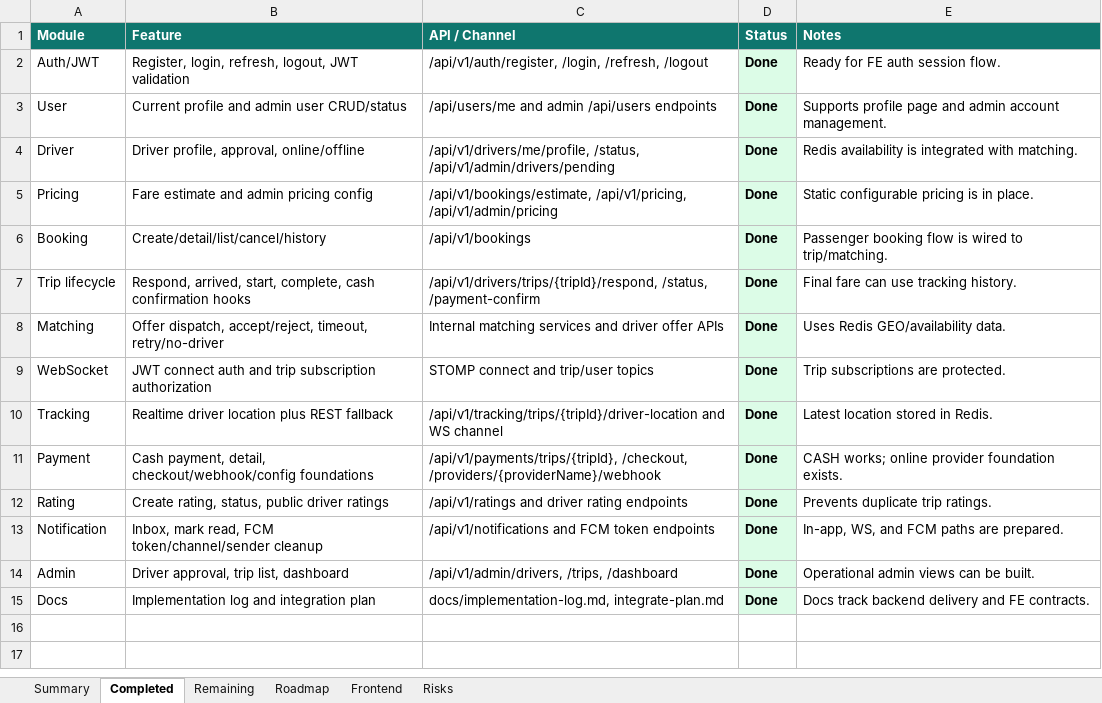
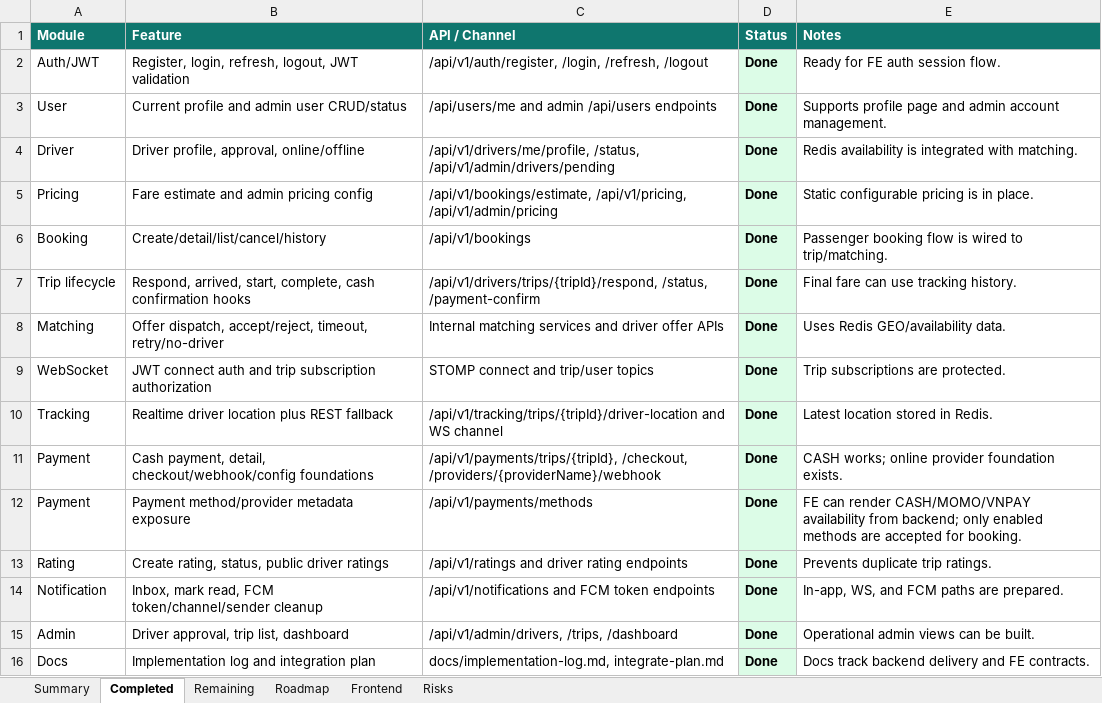
Before and after one commit to Luctran12/goride, an Excel workbook: docs/pland.xlsx, sheet Completed, drawn as a sheet; values as stored, in another font and other column widths than the file's, no borders; table styles not drawn; the diff names each change by its address in the sheet, - before the commit and + after, or states it on an @@ line.

Commit message:
feat: expose payment method metadata

```diff
--- a/docs/pland.xlsx (sheet Completed)
+++ b/docs/pland.xlsx (sheet Completed)
+row 12: Payment | Payment method/provider metadata exposure | /api/v1/payments/methods | Done | FE can render CASH/MOMO/VNPAY availability from backend; only enabled methods are accepted for booking.
```
Also changed, not shown: sheet Summary, sheet Frontend, sheet Remaining, sheet Risks, sheet Roadmap, 12 other files.
